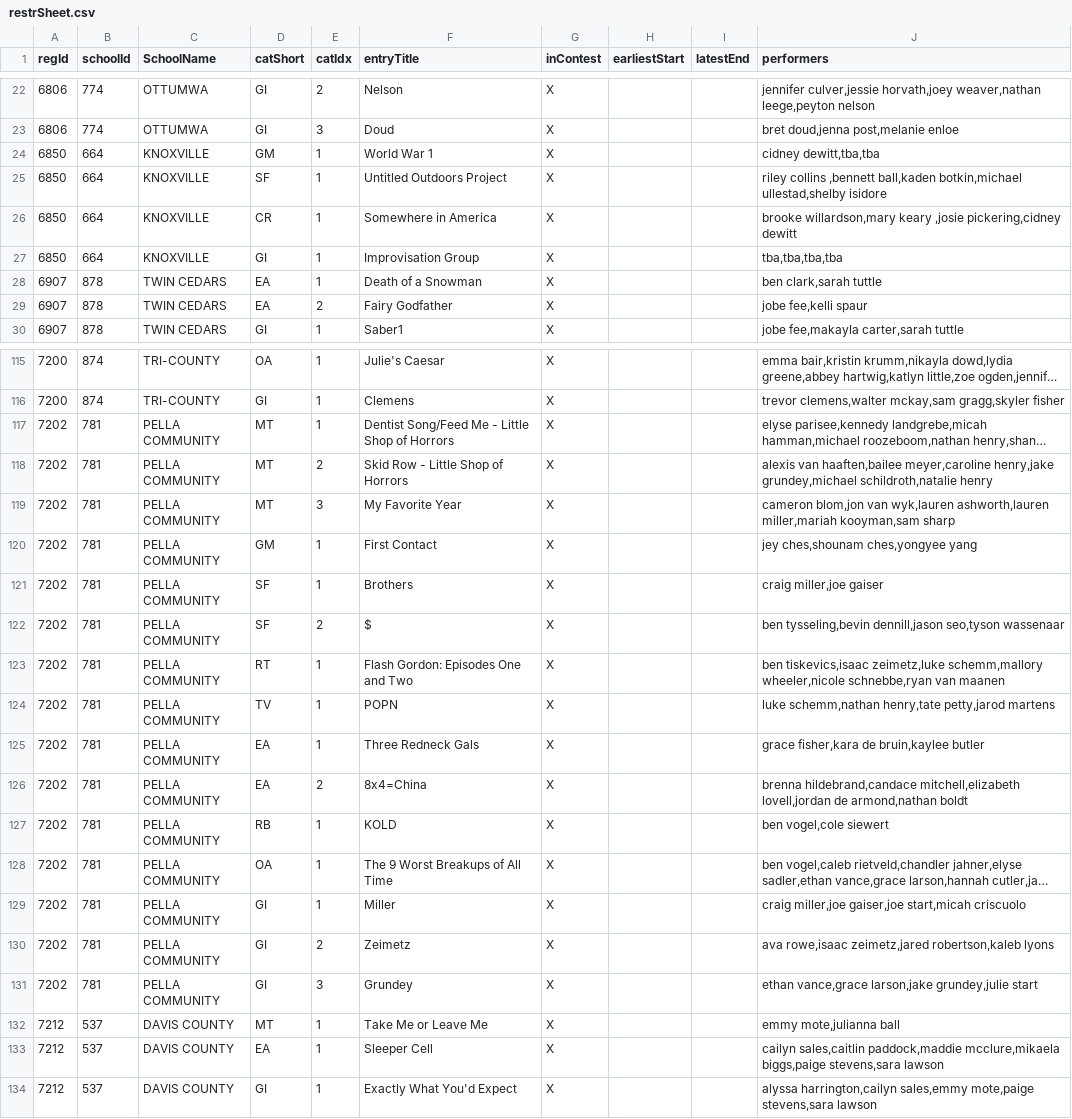
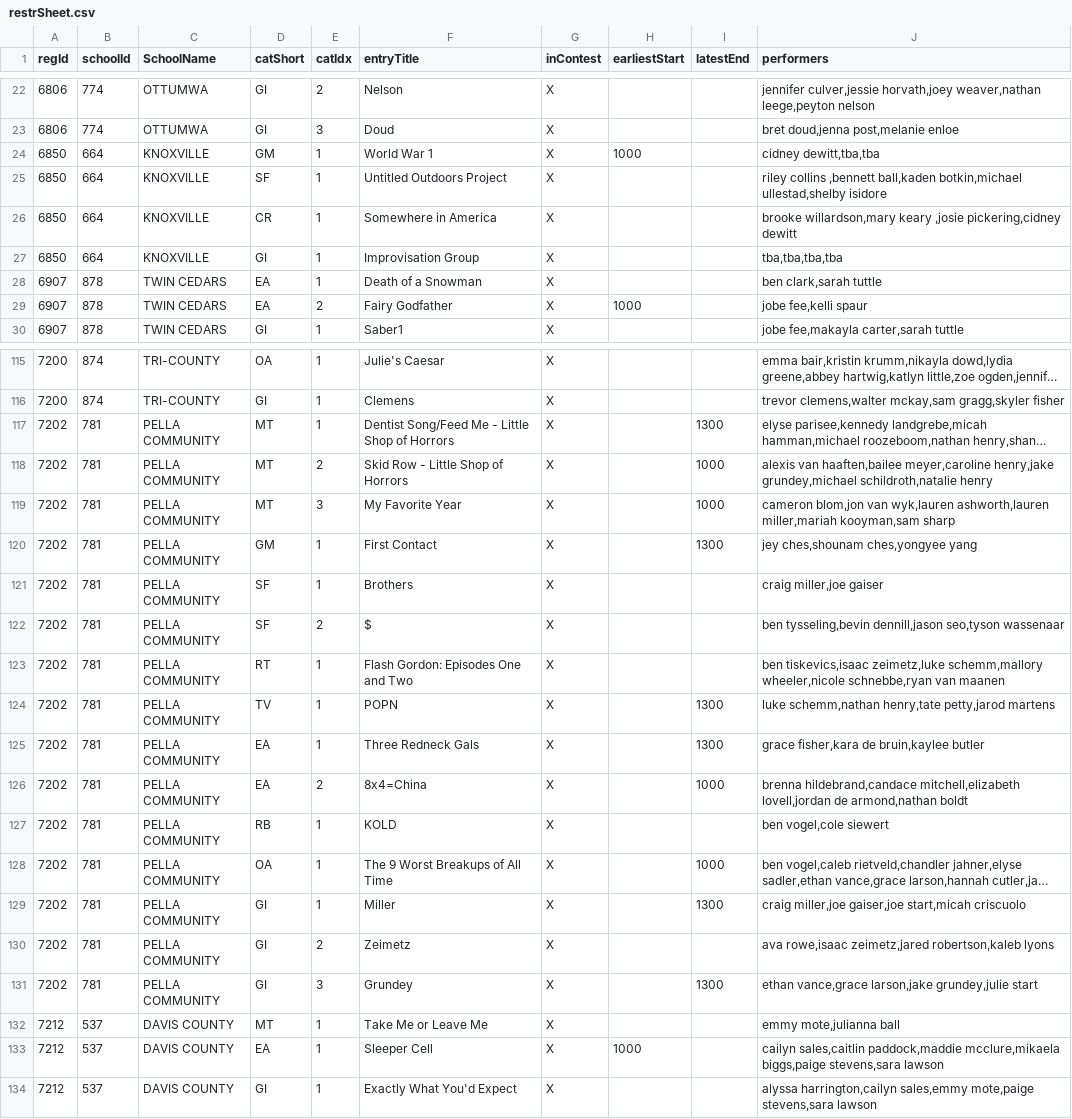
Before and after one commit to unitink72/speechsched, a CSV file: 2016_pella/restrSheet.csv, drawn as a sheet; only a part is shown, gaps mark what is left out; long unchanged cells end in …; the diff covers the shown part only; the diff names each change by its address in the sheet, - before the commit and + after, or states it on an @@ line.

Commit message:
add back restrictions for pella

```diff
--- a/2016_pella/restrSheet.csv
+++ b/2016_pella/restrSheet.csv
-H24 (earliestStart): (empty)
+H24 (earliestStart): 1000
-H29 (earliestStart): (empty)
+H29 (earliestStart): 1000
-I117 (latestEnd): (empty)
+I117 (latestEnd): 1300
-I118:I119 (latestEnd): (empty)
+I118:I119 (latestEnd): 1000
-I120 (latestEnd): (empty)
+I120 (latestEnd): 1300
-I124:I125 (latestEnd): (empty)
+I124:I125 (latestEnd): 1300
-I126 (latestEnd): (empty)
+I126 (latestEnd): 1000
-I128 (latestEnd): (empty)
+I128 (latestEnd): 1000
-I129 (latestEnd): (empty)
+I129 (latestEnd): 1300
-I131 (latestEnd): (empty)
+I131 (latestEnd): 1300
-H133 (earliestStart): (empty)
+H133 (earliestStart): 1000
```
Also changed, not shown: 13 edited cells elsewhere in this file.
